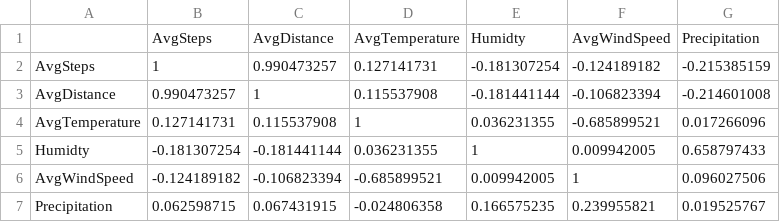
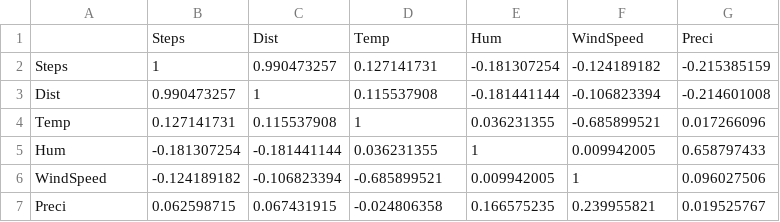
Before and after one commit to JuhanChoi/Fall-2019-Data-Visualization, a CSV file: cor2.csv, drawn as a sheet.

Commit message:
Update cor2.csv

```diff
--- a/cor2.csv
+++ b/cor2.csv
@@ -1,7 +1,7 @@
-"","AvgSteps","AvgDistance","AvgTemperature","Humidty","AvgWindSpeed","Precipitation"
-"AvgSteps",1,0.990473257,0.127141731,-0.181307254,-0.124189182,-0.215385159
-"AvgDistance",0.990473257,1,0.115537908,-0.181441144,-0.106823394,-0.214601008
-"AvgTemperature",0.127141731,0.115537908,1,0.036231355,-0.685899521,0.017266096
-"Humidty",-0.181307254,-0.181441144,0.036231355,1,0.009942005,0.658797433
-"AvgWindSpeed",-0.124189182,-0.106823394,-0.685899521,0.009942005,1,0.096027506
-"Precipitation",0.062598715,0.067431915,-0.024806358,0.166575235,0.239955821,0.019525767
+"","Steps","Dist","Temp","Hum","WindSpeed","Preci"
+"Steps",1,0.990473257,0.127141731,-0.181307254,-0.124189182,-0.215385159
+"Dist",0.990473257,1,0.115537908,-0.181441144,-0.106823394,-0.214601008
+"Temp",0.127141731,0.115537908,1,0.036231355,-0.685899521,0.017266096
+"Hum",-0.181307254,-0.181441144,0.036231355,1,0.009942005,0.658797433
+"WindSpeed",-0.124189182,-0.106823394,-0.685899521,0.009942005,1,0.096027506
+"Preci",0.062598715,0.067431915,-0.024806358,0.166575235,0.239955821,0.019525767
```
